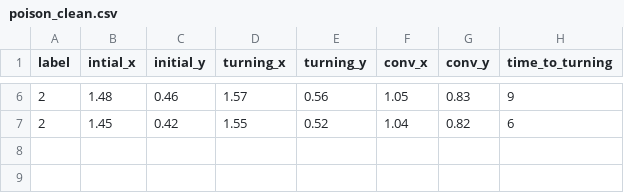
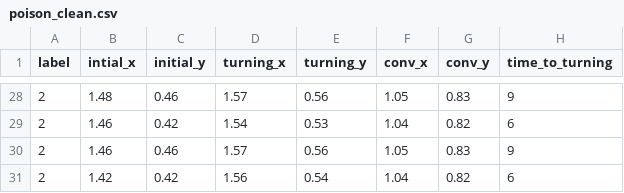
Before and after one commit to XinyuLiu71/IB-backdoor, a CSV file: poison_clean.csv, drawn as a sheet; only a part is shown, gaps mark what is left out; the diff covers the shown part only.

```diff
--- a/poison_clean.csv
+++ b/poison_clean.csv
@@ -6,2 +28,4 @@ label,intial_x,initial_y,turning_x,turning_y,conv_x,conv_y,time_to_turning
 2,1.48,0.46,1.57,0.56,1.05,0.83,9
-2,1.45,0.42,1.55,0.52,1.04,0.82,6
+2,1.46,0.42,1.54,0.53,1.04,0.82,6
+2,1.46,0.46,1.57,0.56,1.05,0.83,9
+2,1.42,0.42,1.56,0.54,1.04,0.82,6
```
Also changed, not shown: 22 added rows and 1 edited cell elsewhere in this file, 51 other files.
